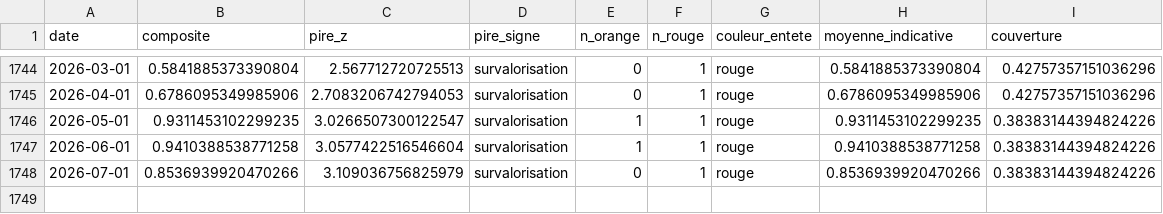
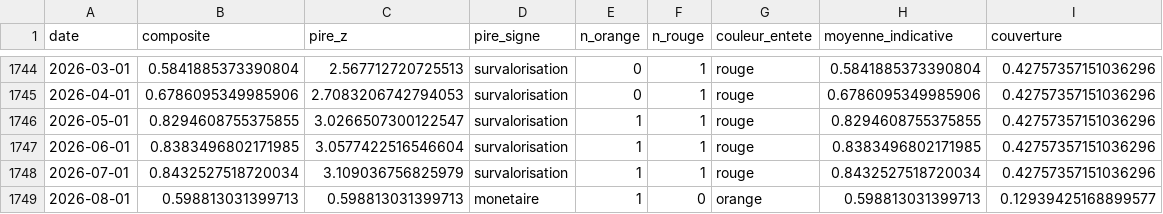
Before and after one commit to Akiravince/vigilance-pre-krach, a CSV file: data/history/composite.csv, drawn as a sheet; only a part is shown, gaps mark what is left out.

```diff
--- a/data/history/composite.csv
+++ b/data/history/composite.csv
@@ -1745,4 +1745,5 @@ date,composite,pire_z,pire_signe,n_orange,n_rouge,couleur_entete,moyenne_indicat
 2026-04-01,0.6786095349985906,2.7083206742794053,survalorisation,0,1,rouge,0.6786095349985906,0.42757357151036296
-2026-05-01,0.9311453102299235,3.0266507300122547,survalorisation,1,1,rouge,0.9311453102299235,0.38383144394824226
-2026-06-01,0.9410388538771258,3.0577422516546604,survalorisation,1,1,rouge,0.9410388538771258,0.38383144394824226
-2026-07-01,0.8536939920470266,3.109036756825979,survalorisation,0,1,rouge,0.8536939920470266,0.38383144394824226
+2026-05-01,0.8294608755375855,3.0266507300122547,survalorisation,1,1,rouge,0.8294608755375855,0.42757357151036296
+2026-06-01,0.8383496802171985,3.0577422516546604,survalorisation,1,1,rouge,0.8383496802171985,0.42757357151036296
+2026-07-01,0.8432527518720034,3.109036756825979,survalorisation,1,1,rouge,0.8432527518720034,0.42757357151036296
+2026-08-01,0.598813031399713,0.598813031399713,monetaire,1,0,orange,0.598813031399713,0.12939425168899577
```
Also changed, not shown: data/cache/AAA.csv, data/cache/BAA.csv, 7 other files.
